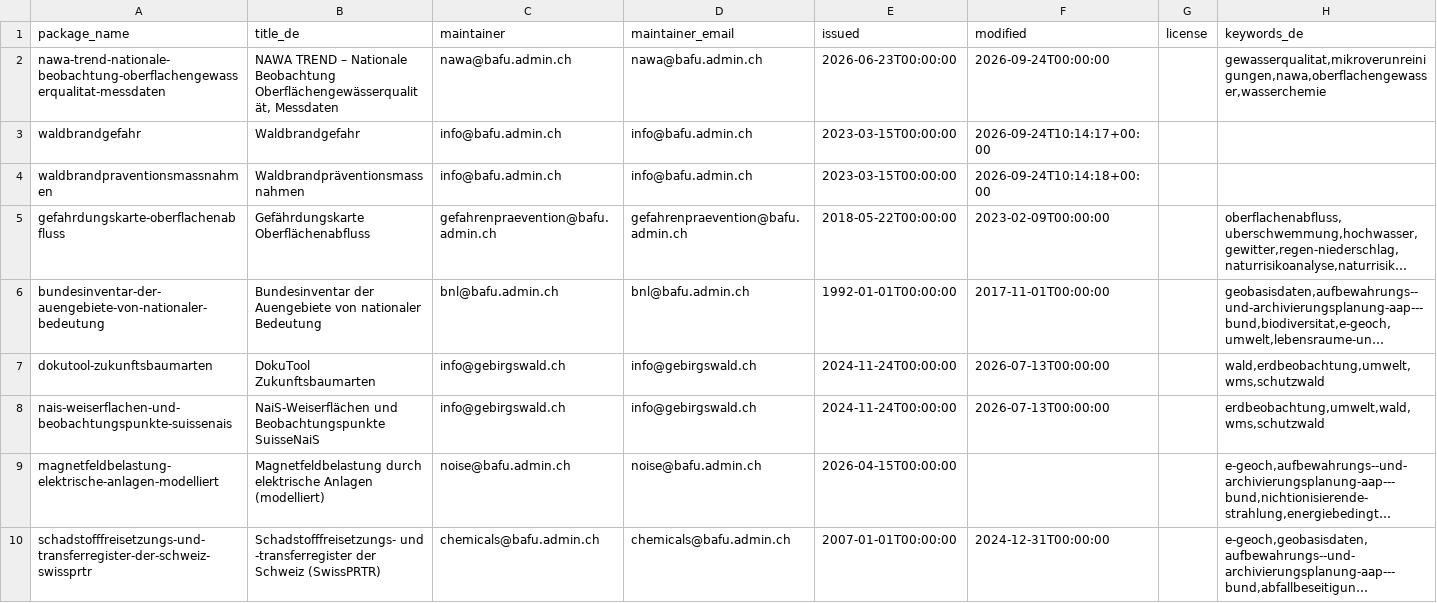
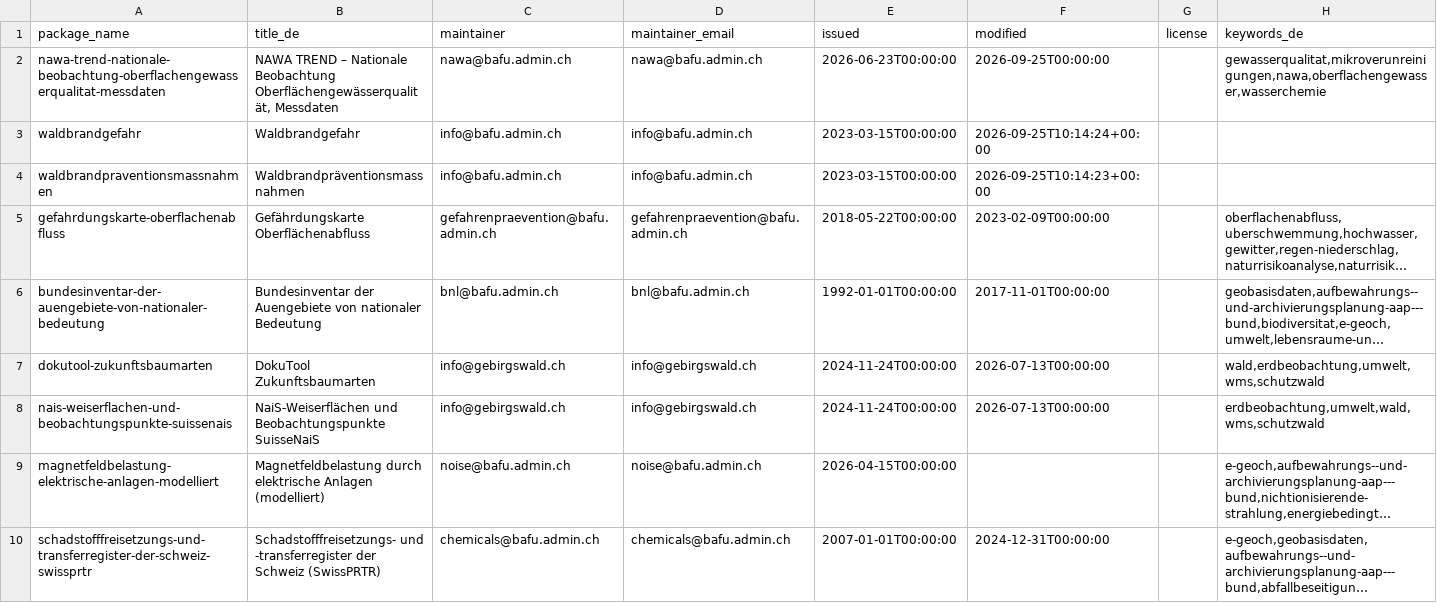
Before and after one commit to nrohrbach/OpenDataMonitoringBafu, a CSV file: ogd_packages.csv, drawn as a sheet; only a part is shown; long unchanged cells end in …; the diff names each change by its address in the sheet, - before the commit and + after, or states it on an @@ line.

```diff
--- a/ogd_packages.csv
+++ b/ogd_packages.csv
-F2 (modified): 2026-09-24T00:00:00
+F2 (modified): 2026-09-25T00:00:00
-F3 (modified): 2026-09-24T10:14:17+00:00
+F3 (modified): 2026-09-25T10:14:24+00:00
-F4 (modified): 2026-09-24T10:14:18+00:00
+F4 (modified): 2026-09-25T10:14:23+00:00
```
